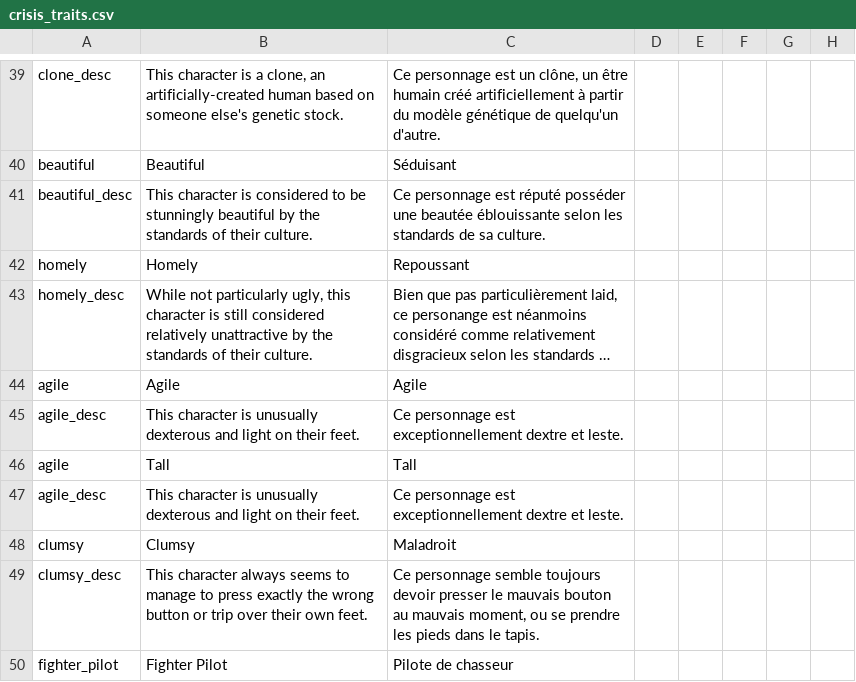
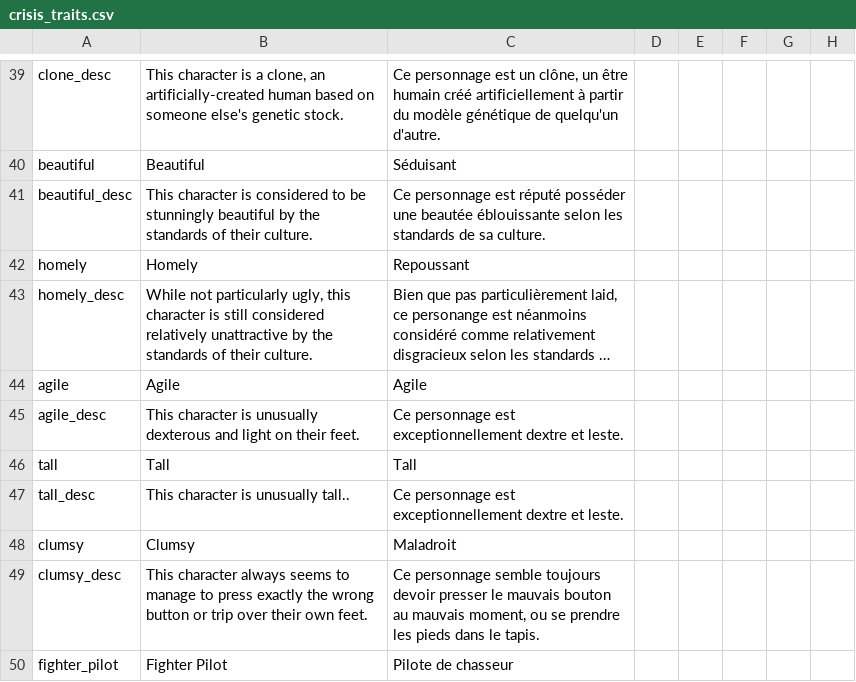
Before and after one commit to Zombaxx/MiddleMars, a CSV file: Middle Mars/localisation/crisis_traits.csv, drawn as a sheet; only a part is shown, gaps mark what is left out; long unchanged cells end in …; the diff names each change by its address in the sheet, - before the commit and + after, or states it on an @@ line.

```diff
--- a/Middle Mars/localisation/crisis_traits.csv
+++ b/Middle Mars/localisation/crisis_traits.csv
-A46: agile
+A46: tall
-A47: agile_desc
+A47: tall_desc
-B47: …is unusually dexterous and light on their feet.
+B47: …is unusually tall..
```
Also changed, not shown: Middle Mars/localisation/00_mars_wonders.csv, Middle Mars/localisation/00_provinces_and_titles.csv, 34 other files.
